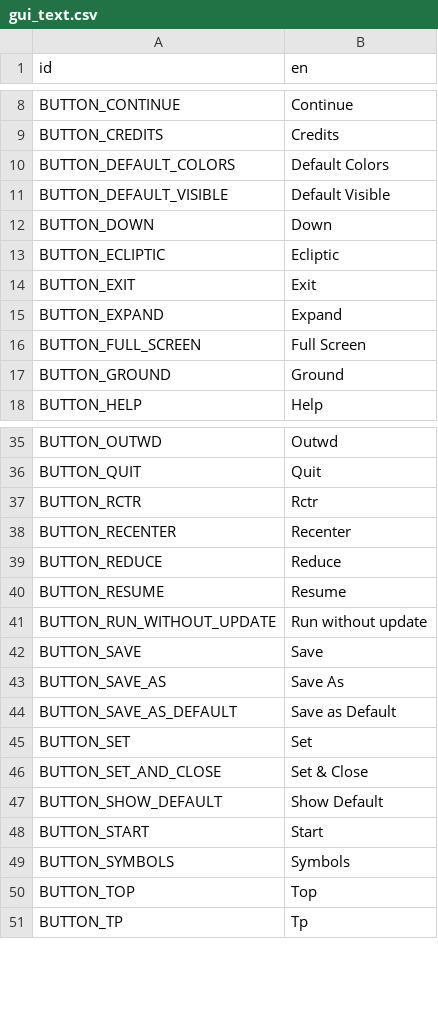
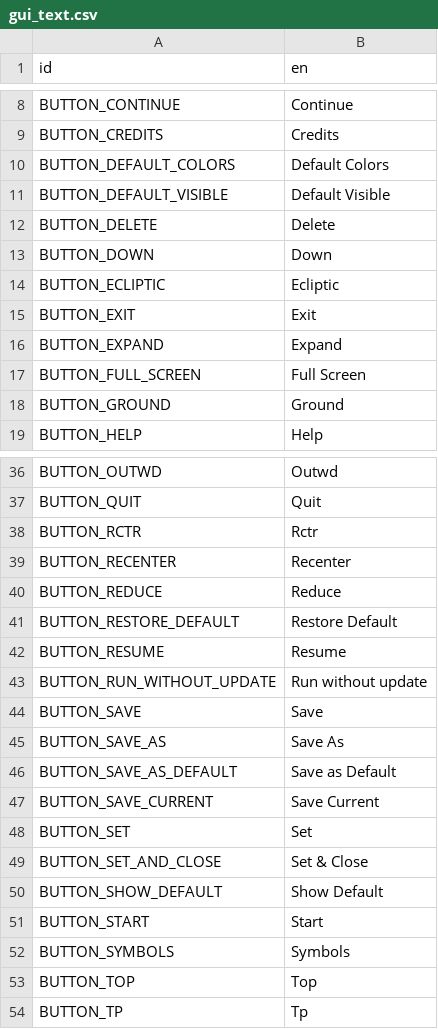
Before and after one commit to ivoyager/ivoyager_core, a CSV file: data/text/gui_text.csv, drawn as a sheet; only a part is shown, gaps mark what is left out.

Commit message:
Allow view button editing

```diff
--- a/data/text/gui_text.csv
+++ b/data/text/gui_text.csv
@@ -11,2 +11,3 @@ BUTTON_DEFAULT_COLORS,Default Colors
 BUTTON_DEFAULT_VISIBLE,Default Visible
+BUTTON_DELETE,Delete
 BUTTON_DOWN,Down
@@ -39,2 +40,3 @@ BUTTON_RECENTER,Recenter
 BUTTON_REDUCE,Reduce
+BUTTON_RESTORE_DEFAULT,Restore Default
 BUTTON_RESUME,Resume
@@ -44,2 +46,3 @@ BUTTON_SAVE_AS,Save As
 BUTTON_SAVE_AS_DEFAULT,Save as Default
+BUTTON_SAVE_CURRENT,Save Current
 BUTTON_SET,Set
```
Also changed, not shown: 11 other files.
